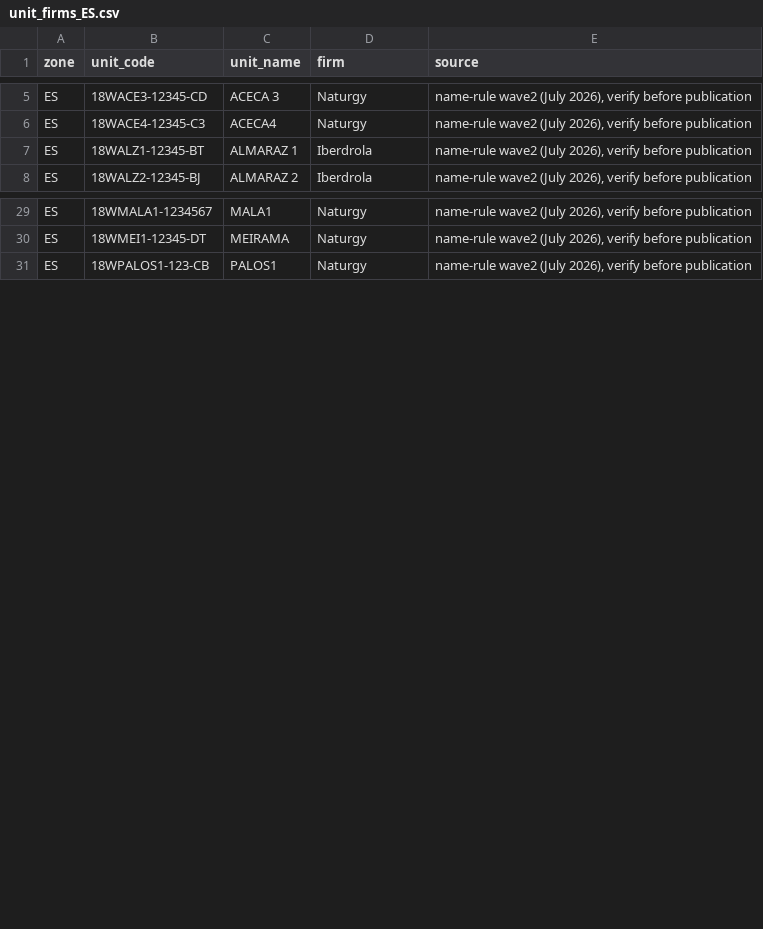
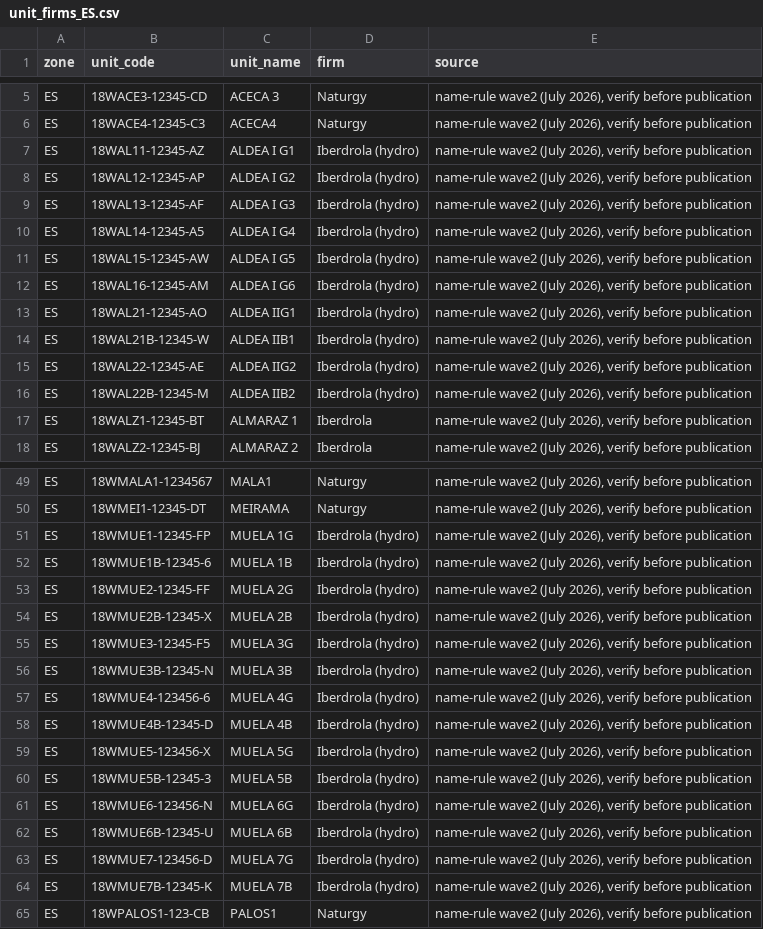
Before and after one commit to philokalia-ai/energy-markets, a CSV file: docs/experiments/firm-maps/unit_firms_ES.csv, drawn as a sheet; only a part is shown, gaps mark what is left out; the diff covers the shown part only.

```diff
--- a/docs/experiments/firm-maps/unit_firms_ES.csv
+++ b/docs/experiments/firm-maps/unit_firms_ES.csv
@@ -6,2 +6,12 @@ ES,18WACE3-12345-CD,ACECA 3,Naturgy,"name-rule wave2 (July 2026), verify before
 ES,18WACE4-12345-C3,ACECA4,Naturgy,"name-rule wave2 (July 2026), verify before publication"
+ES,18WAL11-12345-AZ,ALDEA I G1,Iberdrola (hydro),"name-rule wave2 (July 2026), verify before publication"
+ES,18WAL12-12345-AP,ALDEA I G2,Iberdrola (hydro),"name-rule wave2 (July 2026), verify before publication"
+ES,18WAL13-12345-AF,ALDEA I G3,Iberdrola (hydro),"name-rule wave2 (July 2026), verify before publication"
+ES,18WAL14-12345-A5,ALDEA I G4,Iberdrola (hydro),"name-rule wave2 (July 2026), verify before publication"
+ES,18WAL15-12345-AW,ALDEA I G5,Iberdrola (hydro),"name-rule wave2 (July 2026), verify before publication"
+ES,18WAL16-12345-AM,ALDEA I G6,Iberdrola (hydro),"name-rule wave2 (July 2026), verify before publication"
+ES,18WAL21-12345-AO,ALDEA IIG1,Iberdrola (hydro),"name-rule wave2 (July 2026), verify before publication"
+ES,18WAL21B-12345-W,ALDEA IIB1,Iberdrola (hydro),"name-rule wave2 (July 2026), verify before publication"
+ES,18WAL22-12345-AE,ALDEA IIG2,Iberdrola (hydro),"name-rule wave2 (July 2026), verify before publication"
+ES,18WAL22B-12345-M,ALDEA IIB2,Iberdrola (hydro),"name-rule wave2 (July 2026), verify before publication"
 ES,18WALZ1-12345-BT,ALMARAZ 1,Iberdrola,"name-rule wave2 (July 2026), verify before publication"
@@ -30,2 +50,16 @@ ES,18WMALA1-1234567,MALA1,Naturgy,"name-rule wave2 (July 2026), verify before pu
 ES,18WMEI1-12345-DT,MEIRAMA,Naturgy,"name-rule wave2 (July 2026), verify before publication"
+ES,18WMUE1-12345-FP,MUELA 1G,Iberdrola (hydro),"name-rule wave2 (July 2026), verify before publication"
+ES,18WMUE1B-12345-6,MUELA 1B,Iberdrola (hydro),"name-rule wave2 (July 2026), verify before publication"
+ES,18WMUE2-12345-FF,MUELA 2G,Iberdrola (hydro),"name-rule wave2 (July 2026), verify before publication"
+ES,18WMUE2B-12345-X,MUELA 2B,Iberdrola (hydro),"name-rule wave2 (July 2026), verify before publication"
+ES,18WMUE3-12345-F5,MUELA 3G,Iberdrola (hydro),"name-rule wave2 (July 2026), verify before publication"
+ES,18WMUE3B-12345-N,MUELA 3B,Iberdrola (hydro),"name-rule wave2 (July 2026), verify before publication"
+ES,18WMUE4-123456-6,MUELA 4G,Iberdrola (hydro),"name-rule wave2 (July 2026), verify before publication"
+ES,18WMUE4B-12345-D,MUELA 4B,Iberdrola (hydro),"name-rule wave2 (July 2026), verify before publication"
+ES,18WMUE5-123456-X,MUELA 5G,Iberdrola (hydro),"name-rule wave2 (July 2026), verify before publication"
+ES,18WMUE5B-12345-3,MUELA 5B,Iberdrola (hydro),"name-rule wave2 (July 2026), verify before publication"
+ES,18WMUE6-123456-N,MUELA 6G,Iberdrola (hydro),"name-rule wave2 (July 2026), verify before publication"
+ES,18WMUE6B-12345-U,MUELA 6B,Iberdrola (hydro),"name-rule wave2 (July 2026), verify before publication"
+ES,18WMUE7-123456-D,MUELA 7G,Iberdrola (hydro),"name-rule wave2 (July 2026), verify before publication"
+ES,18WMUE7B-12345-K,MUELA 7B,Iberdrola (hydro),"name-rule wave2 (July 2026), verify before publication"
 ES,18WPALOS1-123-CB,PALOS1,Naturgy,"name-rule wave2 (July 2026), verify before publication"
```
Also changed, not shown: 10 added rows elsewhere in this file, 3 other files.
